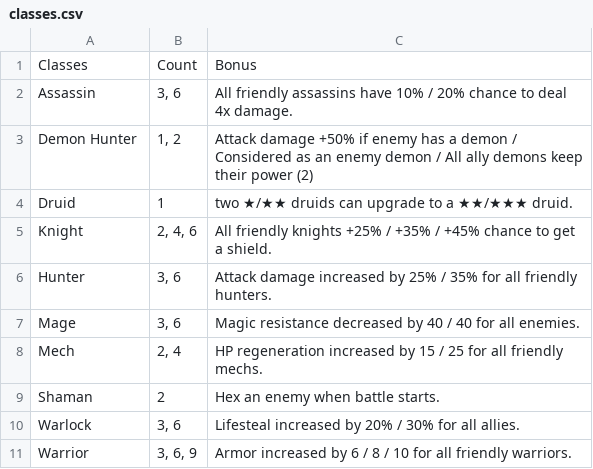
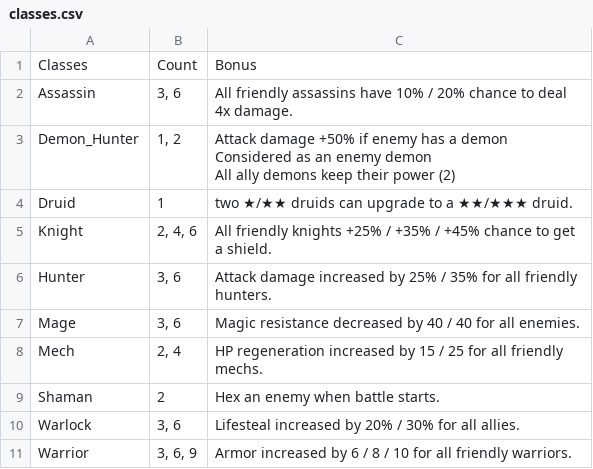
Before and after one commit to ellysh/dota-auto-chess-picker, a CSV file: database/csv/classes.csv, drawn as a sheet.

Commit message:
Add description of pieces and classes to the interface

```diff
--- a/database/csv/classes.csv
+++ b/database/csv/classes.csv
@@ -2,3 +2,5 @@ Classes;Count;Bonus
 Assassin;"3, 6";"All friendly assassins have 10% / 20% chance to deal 4x damage."
-"Demon Hunter";"1, 2";"Attack damage +50% if enemy has a demon / Considered as an enemy demon / All ally demons keep their power (2)"
+Demon_Hunter;"1, 2";"Attack damage +50% if enemy has a demon
+Considered as an enemy demon
+All ally demons keep their power (2)"
 Druid;1;"two ★/★★ druids can upgrade to a ★★/★★★ druid."
```
Also changed, not shown: 3 other files.
